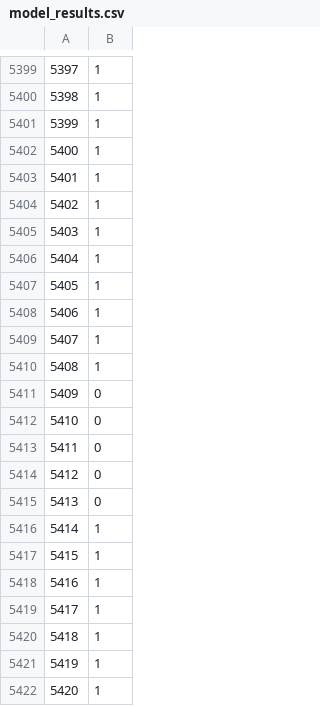
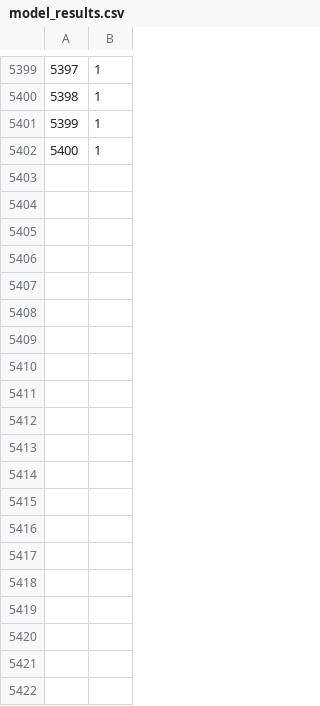
Before and after one commit to haarmeggido/agent-systems, a CSV file: src/ainter/data/model_results.csv, drawn as a sheet; only a part is shown, gaps mark what is left out; the diff covers the shown part only.

```diff
--- a/src/ainter/data/model_results.csv
+++ b/src/ainter/data/model_results.csv
@@ -5402,21 +5402 @@
 5400,1
-5401,1
-5402,1
-5403,1
-5404,1
-5405,1
-5406,1
-5407,1
-5408,1
-5409,0
-5410,0
-5411,0
-5412,0
-5413,0
-5414,1
-5415,1
-5416,1
-5417,1
-5418,1
-5419,1
-5420,1
```
Also changed, not shown: 79 removed rows elsewhere in this file, src/ainter/data/agent_results.csv.
